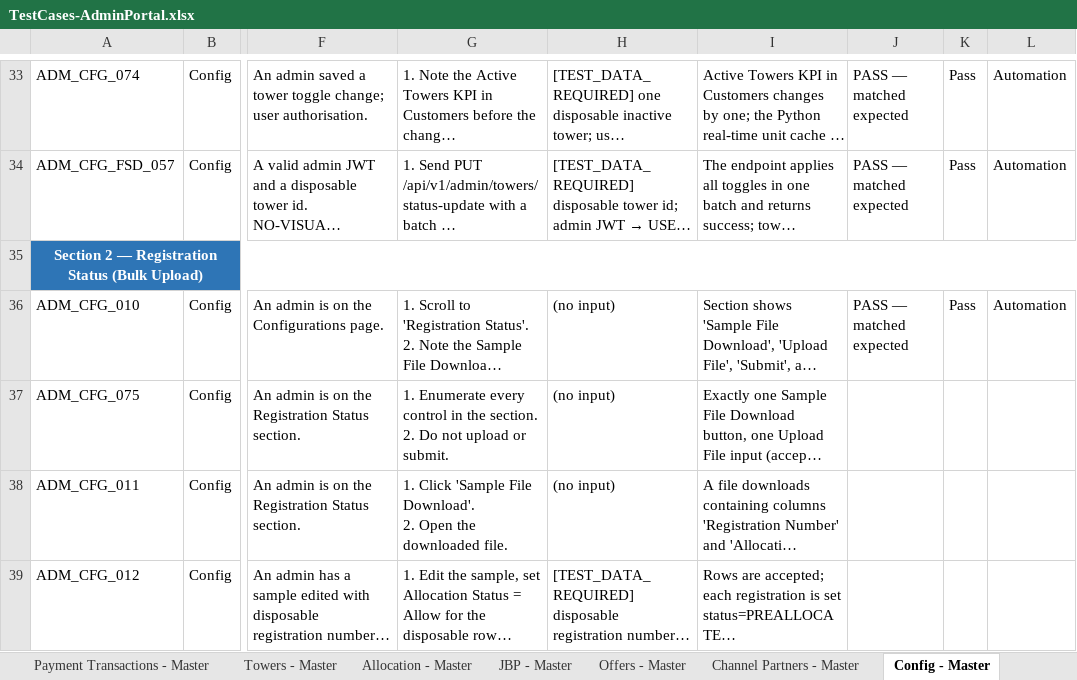
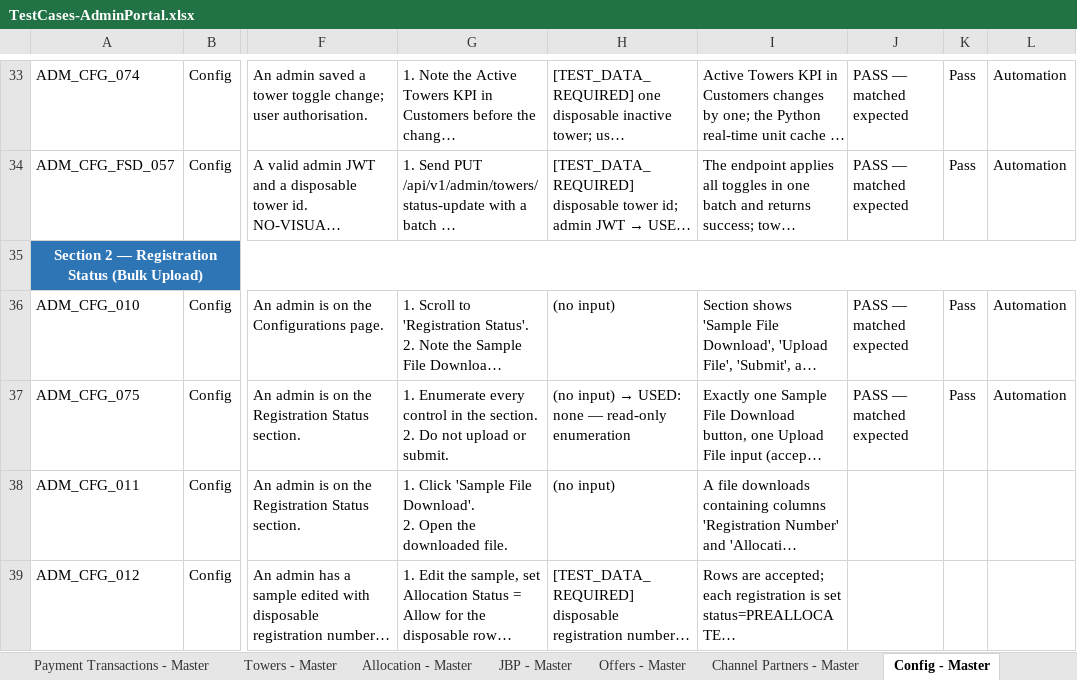
Before and after one commit to Anjalijha2/AI-Automation-hoabl, an Excel workbook: manual-qa-repository/07-execution/TestCases-AdminPortal.xlsx, sheet Config - Master, drawn as a sheet; only a part is shown, gaps mark what is left out; long unchanged cells end in …; values as stored, in another font and other column widths than the file's, no borders; the diff names each change by its address in the sheet, - before the commit and + after, or states it on an @@ line.

```diff
--- a/manual-qa-repository/07-execution/TestCases-AdminPortal.xlsx (sheet Config - Master)
+++ b/manual-qa-repository/07-execution/TestCases-AdminPortal.xlsx (sheet Config - Master)
@@ H37: (no input) → (no input) → USED: none — read-only enumeration @@
-J37: (empty)
+J37: PASS — matched expected
-K37: (empty)
+K37: Pass
-L37: (empty)
+L37: Automation
```
Also changed, not shown: sheet Config - Exec, 2 other files.
